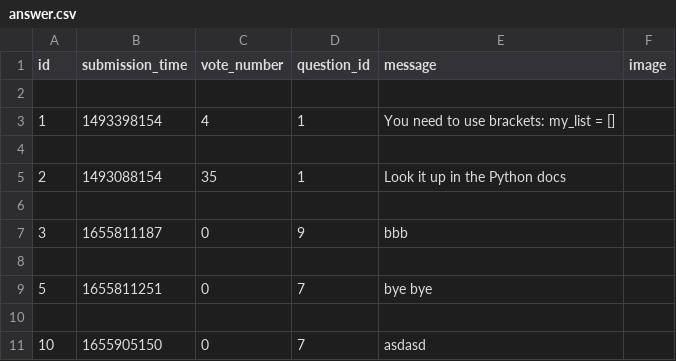
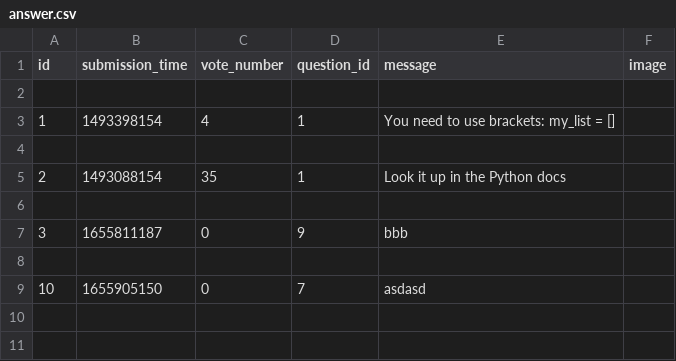
Before and after one commit to adanylkov/ask-mate, a CSV file: data/answer.csv, drawn as a sheet.

Commit message:
data update

```diff
--- a/data/answer.csv
+++ b/data/answer.csv
@@ -8,4 +8,2 @@ id,submission_time,vote_number,question_id,message,image
 
-5,1655811251,0,7,bye bye,
-
 10,1655905150,0,7,asdasd,
```
Also changed, not shown: data/question.csv, 1 other file.
